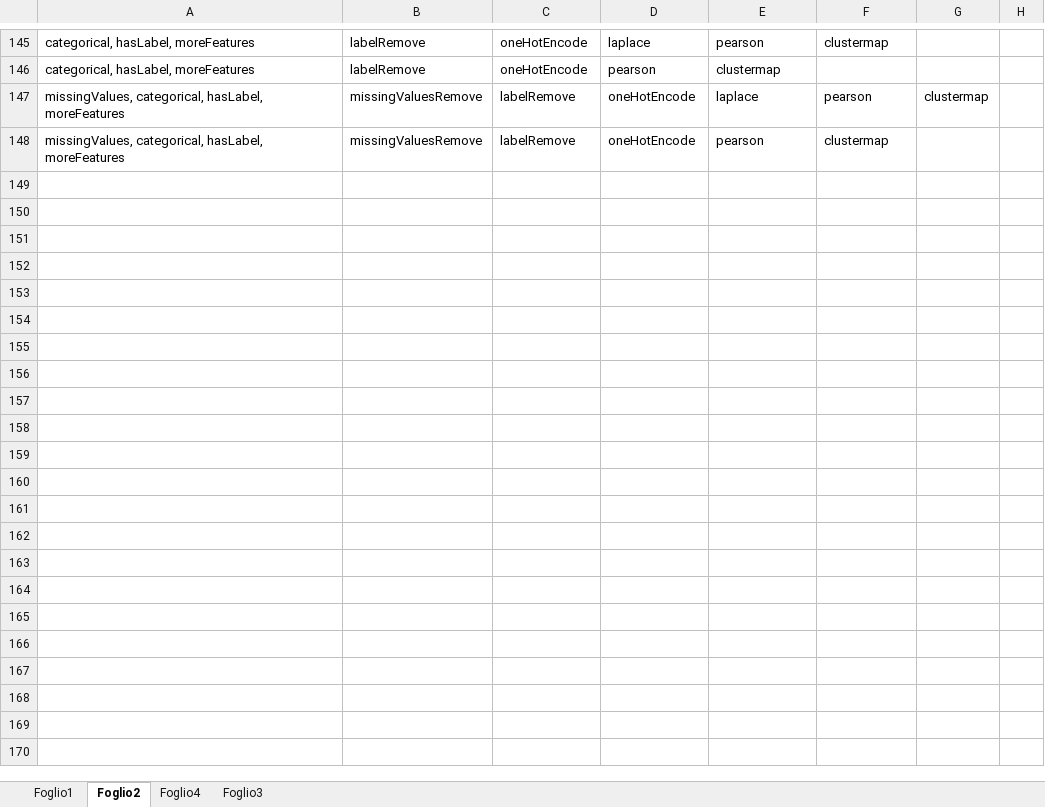
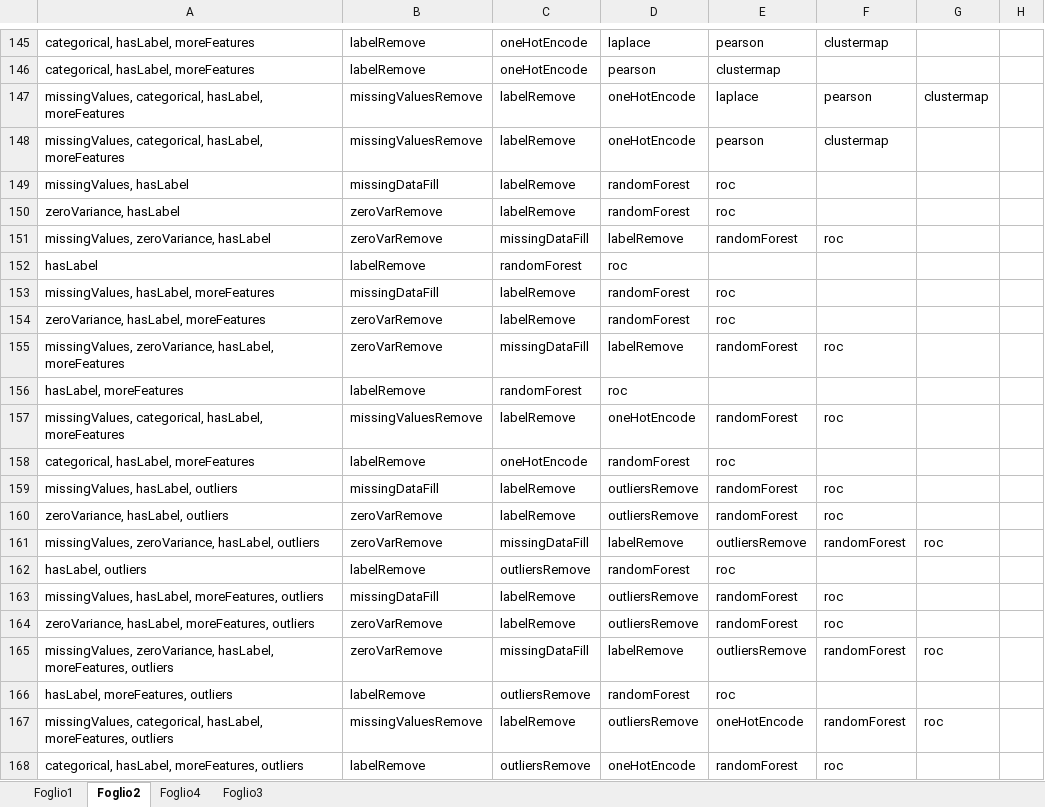
Before and after one commit to andrealesani/DSBot, an Excel workbook: DSBot/kb.xlsx, sheet Foglio2, drawn as a sheet; only a part is shown, gaps mark what is left out; values as stored, in another font and other column widths than the file's, no borders; the diff covers the shown part only; the diff names each change by its address in the sheet, - before the commit and + after, or states it on an @@ line.

```diff
--- a/DSBot/kb.xlsx (sheet Foglio2)
+++ b/DSBot/kb.xlsx (sheet Foglio2)
+row 149: missingValues, hasLabel | missingDataFill | labelRemove | randomForest | roc
+row 150: zeroVariance, hasLabel | zeroVarRemove | labelRemove | randomForest | roc
+row 151: missingValues, zeroVariance, hasLabel | zeroVarRemove | missingDataFill | labelRemove | randomForest | roc
+row 152: hasLabel | labelRemove | randomForest | roc
+row 153: missingValues, hasLabel, moreFeatures | missingDataFill | labelRemove | randomForest | roc
+row 154: zeroVariance, hasLabel, moreFeatures | zeroVarRemove | labelRemove | randomForest | roc
+row 155: missingValues, zeroVariance, hasLabel, moreFeatures | zeroVarRemove | missingDataFill | labelRemove | randomForest | roc
+row 156: hasLabel, moreFeatures | labelRemove | randomForest | roc
+row 157: missingValues, categorical, hasLabel, moreFeatures | missingValuesRemove | labelRemove | oneHotEncode | randomForest | roc
+row 158: categorical, hasLabel, moreFeatures | labelRemove | oneHotEncode | randomForest | roc
+row 159: missingValues, hasLabel, outliers | missingDataFill | labelRemove | outliersRemove | randomForest | roc
+row 160: zeroVariance, hasLabel, outliers | zeroVarRemove | labelRemove | outliersRemove | randomForest | roc
+row 161: missingValues, zeroVariance, hasLabel, outliers | zeroVarRemove | missingDataFill | labelRemove | outliersRemove | randomForest | roc
+row 162: hasLabel, outliers | labelRemove | outliersRemove | randomForest | roc
+row 163: missingValues, hasLabel, moreFeatures, outliers | missingDataFill | labelRemove | outliersRemove | randomForest | roc
+row 164: zeroVariance, hasLabel, moreFeatures, outliers | zeroVarRemove | labelRemove | outliersRemove | randomForest | roc
+row 165: missingValues, zeroVariance, hasLabel, moreFeatures, outliers | zeroVarRemove | missingDataFill | labelRemove | outliersRemove | randomForest | roc
+row 166: hasLabel, moreFeatures, outliers | labelRemove | outliersRemove | randomForest | roc
+row 167: missingValues, categorical, hasLabel, moreFeatures, outliers | missingValuesRemove | labelRemove | outliersRemove | oneHotEncode | randomForest | roc
+row 168: categorical, hasLabel, moreFeatures, outliers | labelRemove | outliersRemove | oneHotEncode | randomForest | roc
```
Also changed, not shown: 12 edited cells elsewhere in this sheet, 8 other files.
